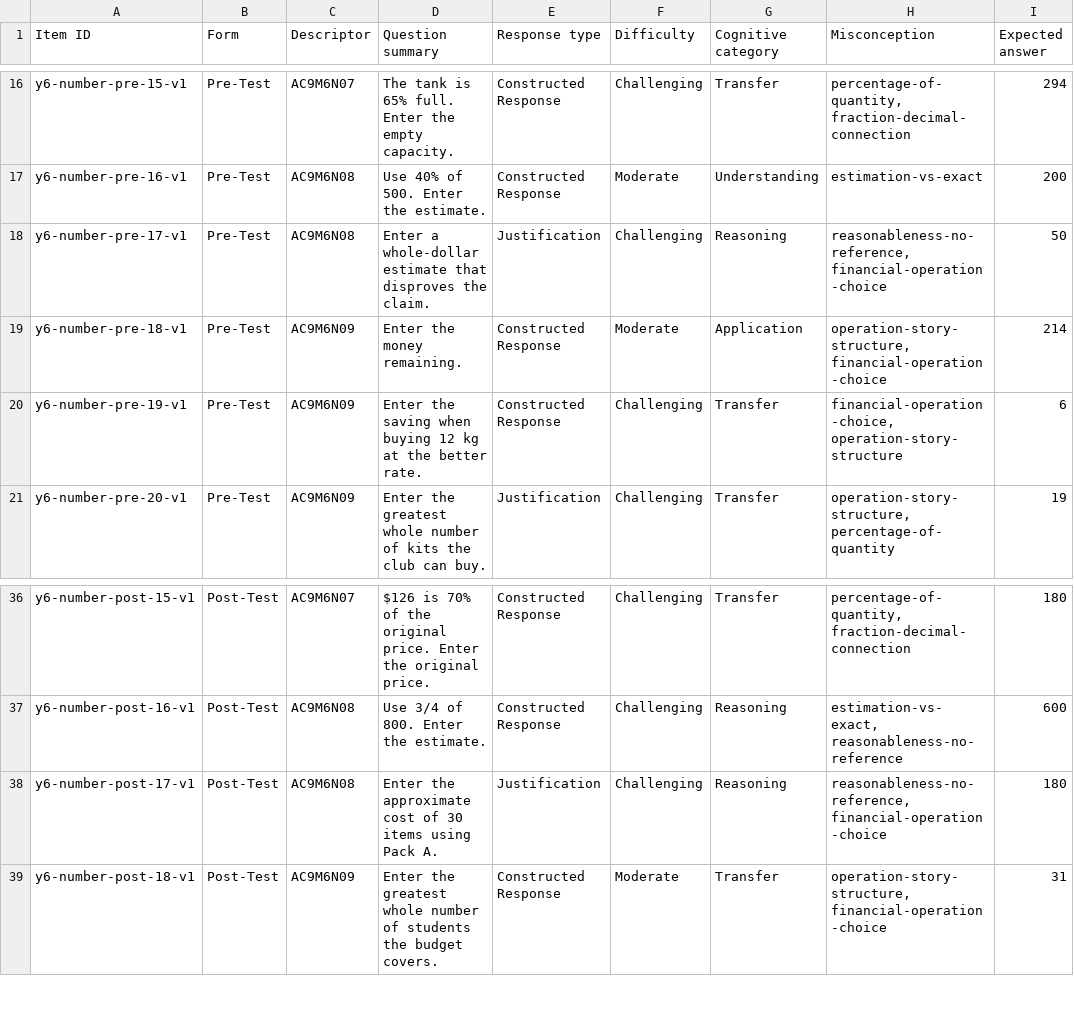
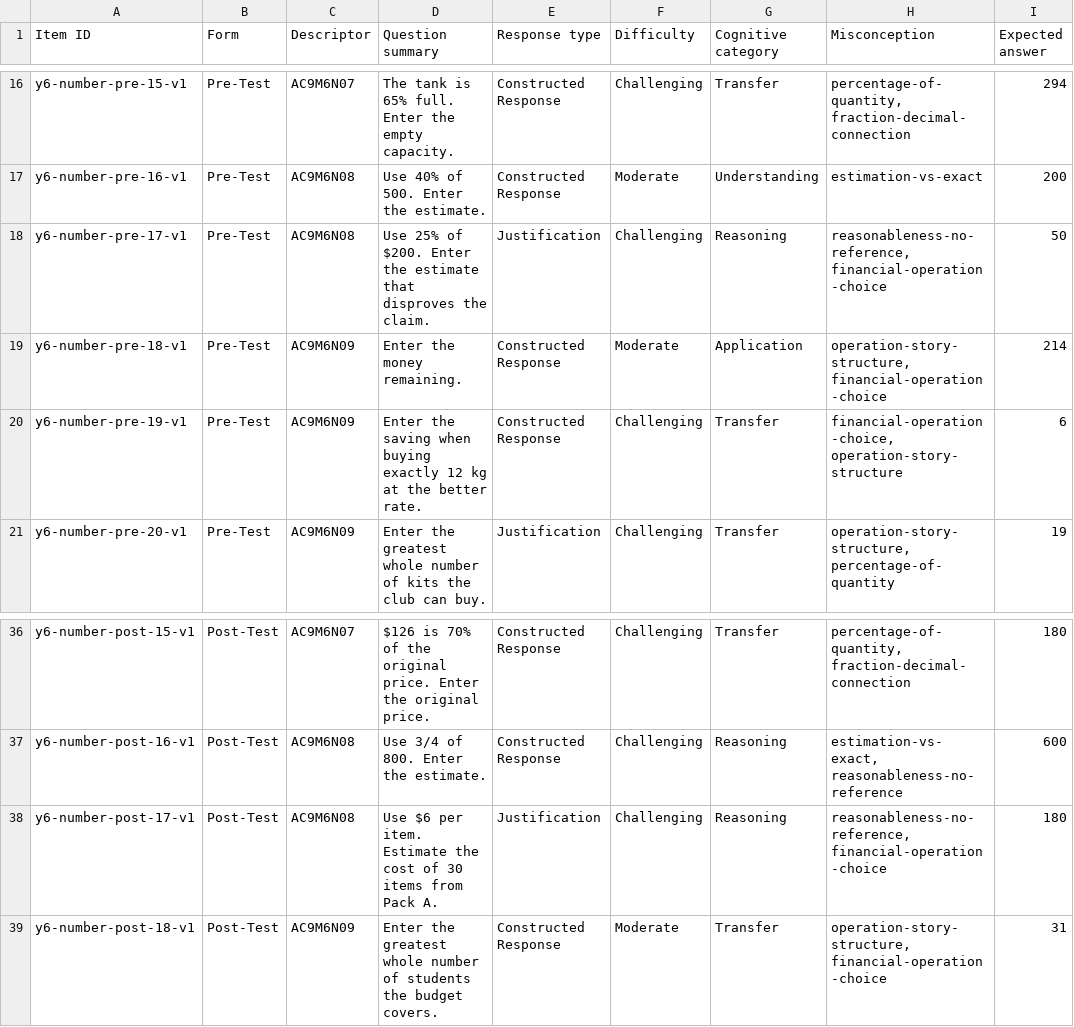
Before and after one commit to seanjohns922-sketch/Level-Up-Learning2.0, a CSV file: docs/number-nexus/year-6-educator-review-sheet.csv, drawn as a sheet; only a part is shown, gaps mark what is left out; the diff names each change by its address in the sheet, - before the commit and + after, or states it on an @@ line.

Commit message:
Prepare Level 6 Number assessments for review

```diff
--- a/docs/number-nexus/year-6-educator-review-sheet.csv
+++ b/docs/number-nexus/year-6-educator-review-sheet.csv
-D18 (Question summary): Enter a whole-dollar estimate that…
+D18 (Question summary): Use 25% of $200. Enter the estimate that…
-D20 (Question summary): …when buying 12 kg…
+D20 (Question summary): …when buying exactly 12 kg…
-D38 (Question summary): Enter the approximate cost of 30 items using Pack A.
+D38 (Question summary): Use $6 per item. Estimate the cost of 30 items from Pack A.
```
Also changed, not shown: 7 other files.
